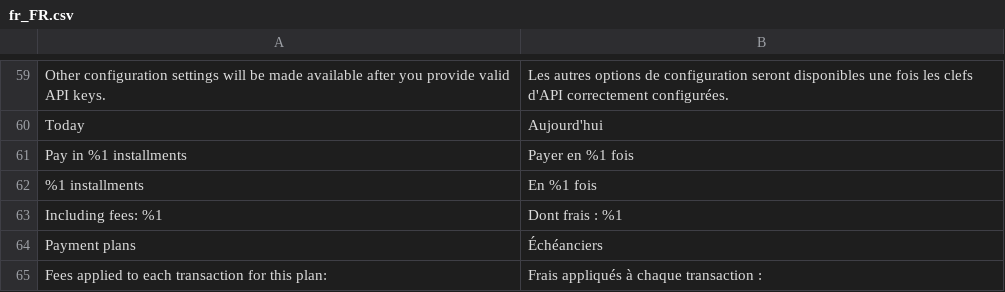
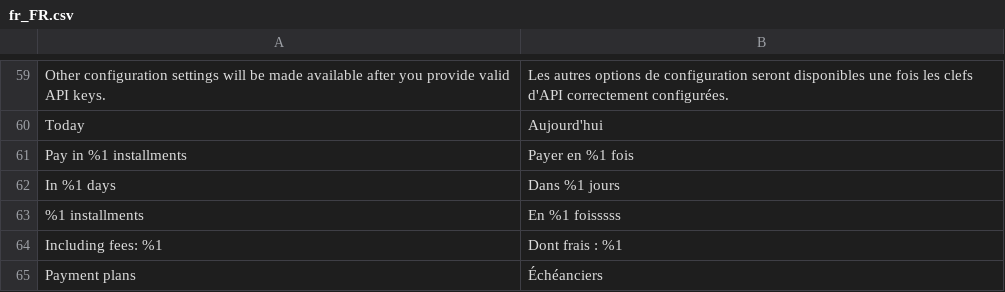
Before and after one commit to alma/alma-monthlypayments-magento2, a CSV file: i18n/fr_FR.csv, drawn as a sheet; only a part is shown, gaps mark what is left out; the shorter side is filled out with more unchanged rows.

```diff
--- a/i18n/fr_FR.csv
+++ b/i18n/fr_FR.csv
@@ -61,3 +61,4 @@
 "Pay in %1 installments","Payer en %1 fois"
-"%1 installments","En %1 fois"
+"In %1 days","Dans %1 jours"
+"%1 installments","En %1 foisssss"
 "Including fees: %1","Dont frais : %1"
```
Also changed, not shown: i18n/en_US.csv, 10 other files.
